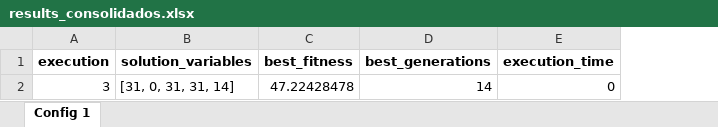
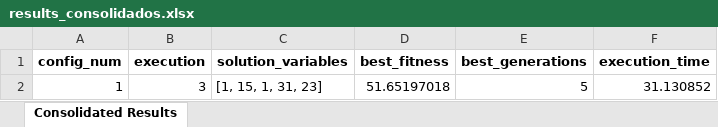
Before and after one commit to PedroVic12/Repopulation-With-Elite-Set, an Excel workbook: src/output/results_consolidados.xlsx, sheet Consolidated Results, drawn as a sheet; values as stored, in another font and other column widths than the file's, no borders; addresses are those after the commit; the diff names each change by its address in the sheet, - before the commit and + after, or states it on an @@ line.

```diff
--- a/src/output/results_consolidados.xlsx (sheet Consolidated Results)
+++ b/src/output/results_consolidados.xlsx (sheet Consolidated Results)
-sheet tab: Config 1
+sheet tab: Consolidated Results
+column A (config_num), row 2: 1
-C2 (solution_variables): [31, 0, 31, 31, 14]
+C2 (solution_variables): [1, 15, 1, 31, 23]
-D2 (best_fitness): 47.22428478
+D2 (best_fitness): 51.65197018
-E2 (best_generations): 14
+E2 (best_generations): 5
-F2 (execution_time): 0
+F2 (execution_time): 31.130852
```
Also changed, not shown: src/hash_table.xlsx, src/output/pop_final.xlsx, 14 other files.
